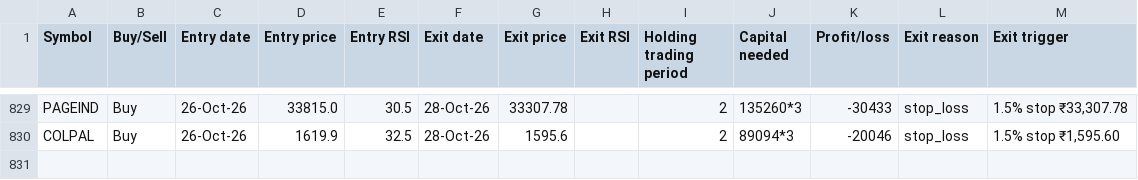
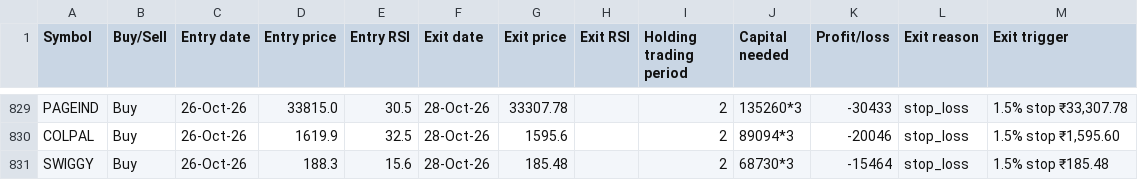
Before and after one commit to AbhilashMunnur/oi-with-stocks, a CSV file: data/rsi_candle_3lot_paper_trades.csv, drawn as a sheet; only a part is shown, gaps mark what is left out.

```diff
--- a/data/rsi_candle_3lot_paper_trades.csv
+++ b/data/rsi_candle_3lot_paper_trades.csv
@@ -830 +830,2 @@ PAGEIND,Buy,26-Oct-26,33815.0,30.5,28-Oct-26,33307.78,,2,135260*3,-30433,stop_lo
 COLPAL,Buy,26-Oct-26,1619.9,32.5,28-Oct-26,1595.6,,2,89094*3,-20046,stop_loss,"1.5% stop ₹1,595.60"
+SWIGGY,Buy,26-Oct-26,188.3,15.6,28-Oct-26,185.48,,2,68730*3,-15464,stop_loss,1.5% stop ₹185.48
```
Also changed, not shown: data/rsi_stretch_paper_trades.csv, 5 other files.
